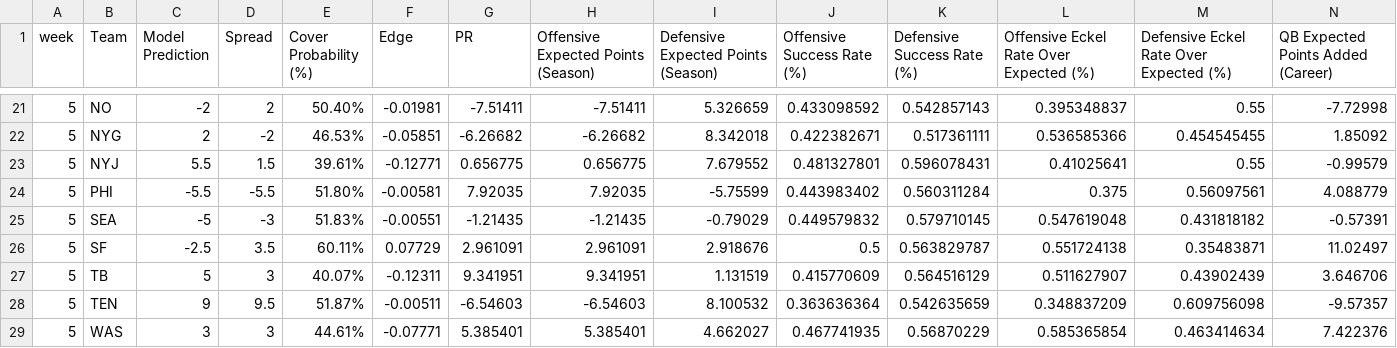
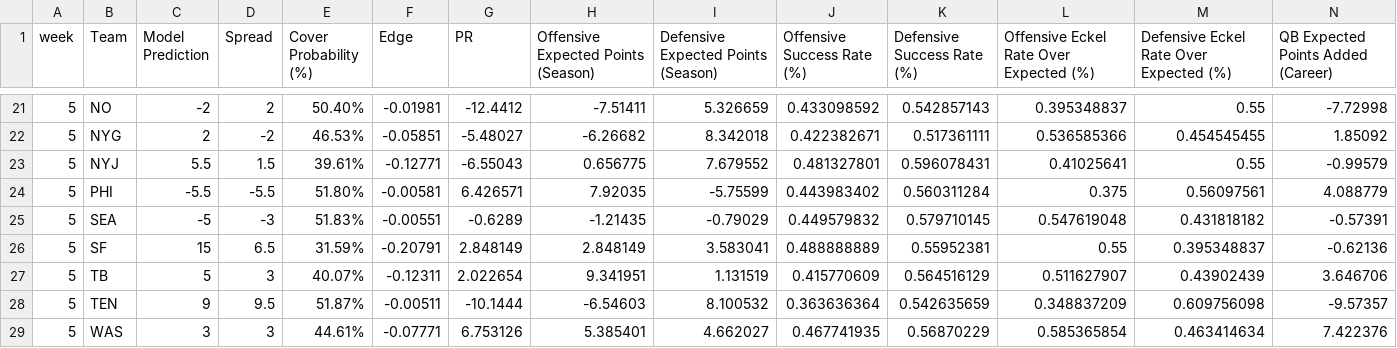
Before and after one commit to trashduty/trash-schedule, a CSV file: Week 1 model pred_updated.csv, drawn as a sheet; only a part is shown, gaps mark what is left out; the diff covers the shown part only; the diff names each change by its address in the sheet, - before the commit and + after, or states it on an @@ line.

```diff
--- a/Week 1 model pred_updated.csv
+++ b/Week 1 model pred_updated.csv
-G21 (PR): -7.51411
+G21 (PR): -12.4412
-G22 (PR): -6.26682
+G22 (PR): -5.48027
-G23 (PR): 0.656775
+G23 (PR): -6.55043
-G24 (PR): 7.92035
+G24 (PR): 6.426571
-G25 (PR): -1.21435
+G25 (PR): -0.6289
-C26 (Model Prediction): -2.5
+C26 (Model Prediction): 15
-D26 (Spread): 3.5
+D26 (Spread): 6.5
-E26 (Cover Probability (%)): 60.11%
+E26 (Cover Probability (%)): 31.59%
-F26 (Edge): 0.07729
+F26 (Edge): -0.20791
-G26 (PR): 2.961091
+G26 (PR): 2.848149
-H26: 2.961091
+H26: 2.848149
-I26: 2.918676
+I26: 3.583041
-J26 (Offensive Success Rate (%)): 0.5
+J26 (Offensive Success Rate (%)): 0.488888889
-K26 (Defensive Success Rate (%)): 0.563829787
+K26 (Defensive Success Rate (%)): 0.55952381
-L26: 0.551724138
+L26: 0.55
-M26: 0.35483871
+M26: 0.395348837
-N26: 11.02497
+N26: -0.62136
-G27 (PR): 9.341951
+G27 (PR): 2.022654
-G28 (PR): -6.54603
+G28 (PR): -10.1444
-G29 (PR): 5.385401
+G29 (PR): 6.753126
```
Also changed, not shown: 34 edited cells elsewhere in this file.
